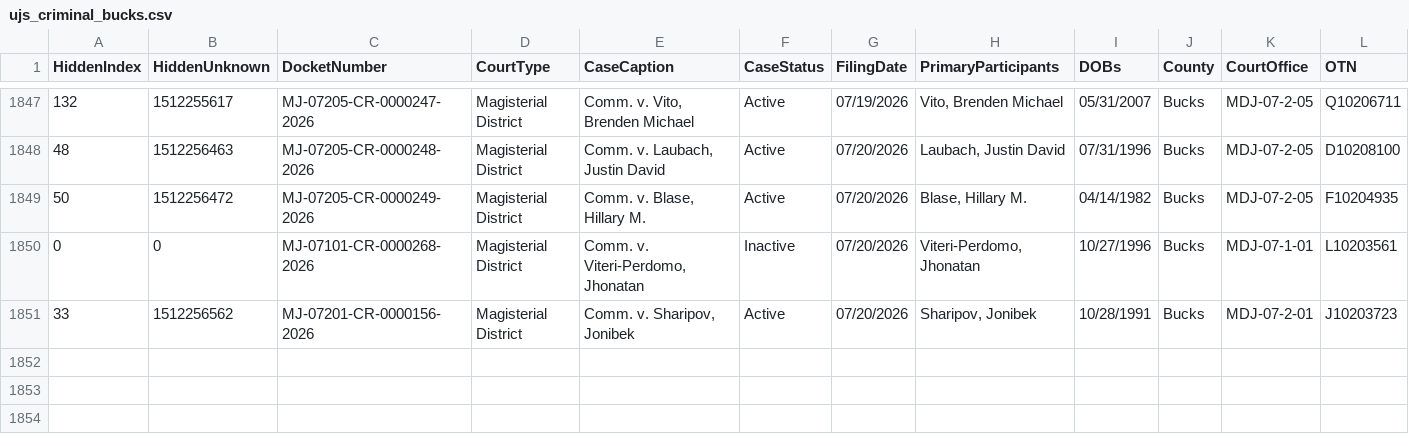
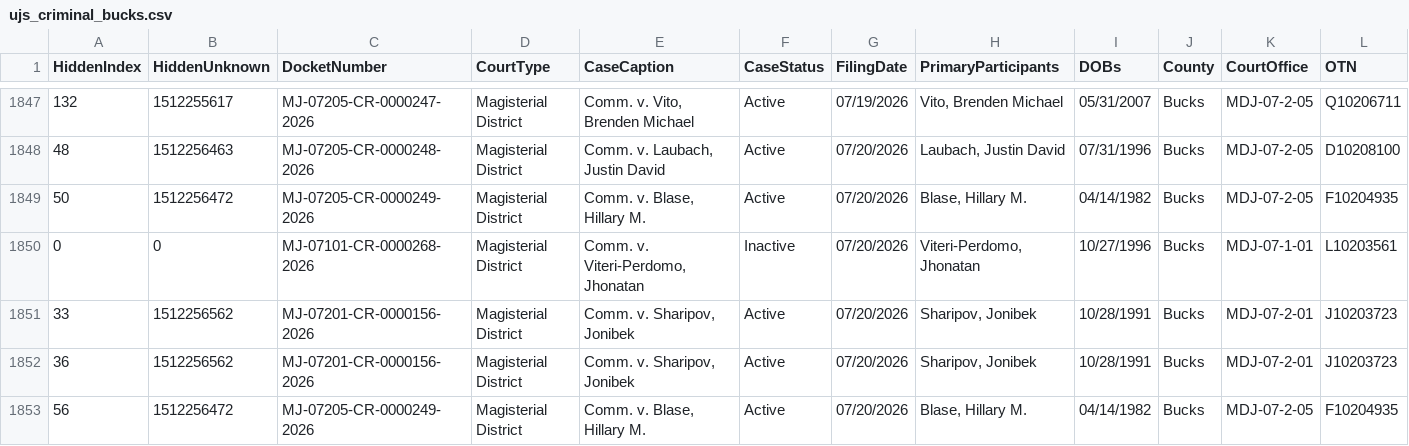
Before and after one commit to CUlleryUSATRepos/BucksCriminalUJSScrapeRepo, a CSV file: docs/data/ujs_criminal_bucks.csv, drawn as a sheet; only a part is shown, gaps mark what is left out; rows hold the shown columns only; the diff names each change by its address in the sheet, - before the commit and + after, or states it on an @@ line.

Commit message:
Daily UJS data update

```diff
--- a/docs/data/ujs_criminal_bucks.csv
+++ b/docs/data/ujs_criminal_bucks.csv
+row 1852: 36 | 1512256562 | MJ-07201-CR-0000156-2026 | Magisterial District | Comm. v. Sharipov, Jonibek | Active | 07/20/2026 | Sharipov, Jonibek | 10/28/1991 | Bucks | MDJ-07-2-01 | J10203723
+row 1853: 56 | 1512256472 | MJ-07205-CR-0000249-2026 | Magisterial District | Comm. v. Blase, Hillary M. | Active | 07/20/2026 | Blase, Hillary M. | 04/14/1982 | Bucks | MDJ-07-2-05 | F10204935
```
Also changed, not shown: ujs_criminal_bucks.csv.
